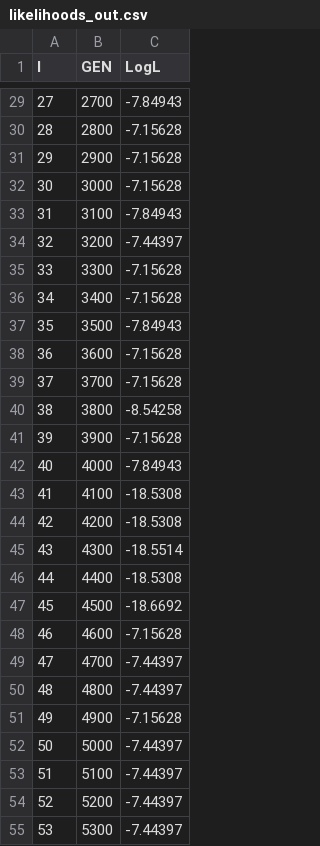
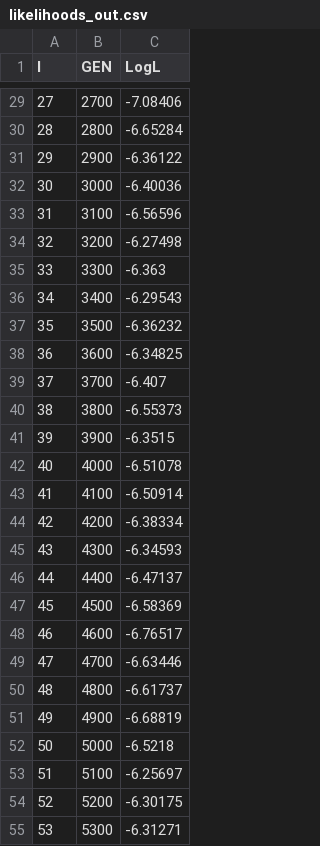
Before and after one commit to PollockLaboratory/SimPLEX, a CSV file: resources/s1_test_run/likelihoods_out.csv, drawn as a sheet; only a part is shown, gaps mark what is left out; the diff covers the shown part only.

```diff
--- a/resources/s1_test_run/likelihoods_out.csv
+++ b/resources/s1_test_run/likelihoods_out.csv
@@ -29,27 +29,27 @@ I,GEN,LogL
-27,2700,-7.84943
-28,2800,-7.15628
-29,2900,-7.15628
-30,3000,-7.15628
-31,3100,-7.84943
-32,3200,-7.44397
-33,3300,-7.15628
-34,3400,-7.15628
-35,3500,-7.84943
-36,3600,-7.15628
-37,3700,-7.15628
-38,3800,-8.54258
-39,3900,-7.15628
-40,4000,-7.84943
-41,4100,-18.5308
-42,4200,-18.5308
-43,4300,-18.5514
-44,4400,-18.5308
-45,4500,-18.6692
-46,4600,-7.15628
-47,4700,-7.44397
-48,4800,-7.44397
-49,4900,-7.15628
-50,5000,-7.44397
-51,5100,-7.44397
-52,5200,-7.44397
-53,5300,-7.44397
+27,2700,-7.08406
+28,2800,-6.65284
+29,2900,-6.36122
+30,3000,-6.40036
+31,3100,-6.56596
+32,3200,-6.27498
+33,3300,-6.363
+34,3400,-6.29543
+35,3500,-6.36232
+36,3600,-6.34825
+37,3700,-6.407
+38,3800,-6.55373
+39,3900,-6.3515
+40,4000,-6.51078
+41,4100,-6.50914
+42,4200,-6.38334
+43,4300,-6.34593
+44,4400,-6.47137
+45,4500,-6.58369
+46,4600,-6.76517
+47,4700,-6.63446
+48,4800,-6.61737
+49,4900,-6.68819
+50,5000,-6.5218
+51,5100,-6.25697
+52,5200,-6.30175
+53,5300,-6.31271
```
Also changed, not shown: 74 edited cells elsewhere in this file, resources/s1_test_run/parameters_out.csv, resources/s1_test_run/rate_vectors_out.csv, 7 other files.
